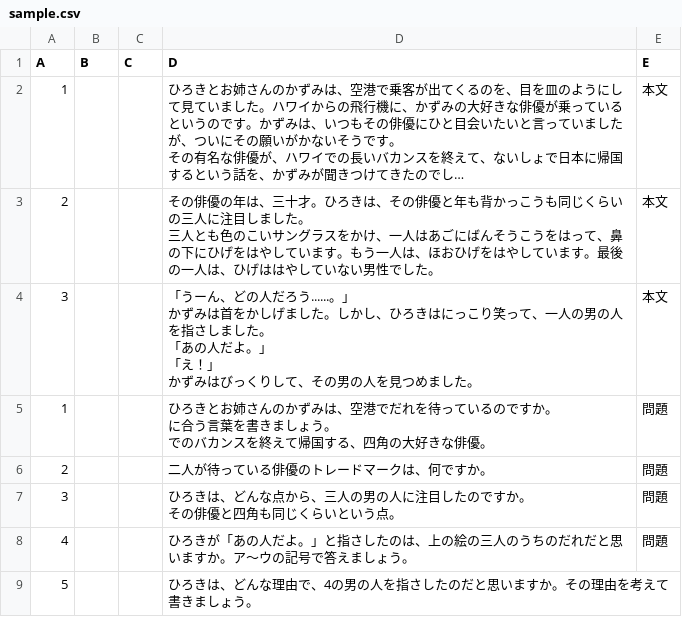
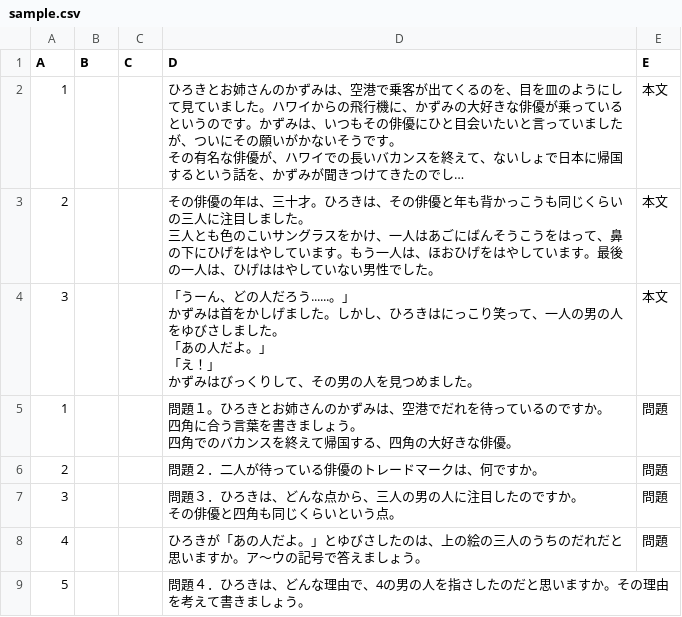
Before and after one commit to yomikaki-rgb/-, a CSV file: students_dokkai/sample.csv, drawn as a sheet; long unchanged cells end in ….

Commit message:
Update sample.csv

```diff
--- a/students_dokkai/sample.csv
+++ b/students_dokkai/sample.csv
@@ -7,14 +7,14 @@
 三人とも色のこいサングラスをかけ、一人はあごにばんそうこうをはって、鼻の下にひげをはやしています。もう一人は、ほおひげをはやしています。最後の一人は、ひげははやしていない男性でした。",本文
-3,,,"「うーん、どの人だろう......。」
-かずみは首をかしげました。しかし、ひろきはにっこり笑って、一人の男の人を指さしました。
-「あの人だよ。」
-「え！」
-かずみはびっくりして、その男の人を見つめました。",本文
-1,,,"ひろきとお姉さんのかずみは、空港でだれを待っているのですか。
-に合う言葉を書きましょう。
-でのバカンスを終えて帰国する、四角の大好きな俳優。",問題
-2,,,二人が待っている俳優のトレードマークは、何ですか。,問題
-3,,,"ひろきは、どんな点から、三人の男の人に注目したのですか。
-その俳優と四角も同じくらいという点。",問題
-4,,,ひろきが「あの人だよ。」と指さしたのは、上の絵の三人のうちのだれだと思いますか。ア～ウの記号で答えましょう。,問題
-5,,,ひろきは、どんな理由で、4の男の人を指さしたのだと思いますか。その理由を考えて書きましょう。,
+3,,,"「うーん、どの人だろう......。」
+かずみは首をかしげました。しかし、ひろきはにっこり笑って、一人の男の人をゆびさしました。
+「あの人だよ。」
+「え！」
+かずみはびっくりして、その男の人を見つめました。",本文
+1,,,"問題１。ひろきとお姉さんのかずみは、空港でだれを待っているのですか。
+四角に合う言葉を書きましょう。
+四角でのバカンスを終えて帰国する、四角の大好きな俳優。",問題
+2,,,問題２．二人が待っている俳優のトレードマークは、何ですか。,問題
+3,,,"問題３．ひろきは、どんな点から、三人の男の人に注目したのですか。
+その俳優と四角も同じくらいという点。",問題
+4,,,ひろきが「あの人だよ。」とゆびさしたのは、上の絵の三人のうちのだれだと思いますか。ア～ウの記号で答えましょう。,問題
+5,,,問題４．ひろきは、どんな理由で、4の男の人を指さしたのだと思いますか。その理由を考えて書きましょう。,
```
